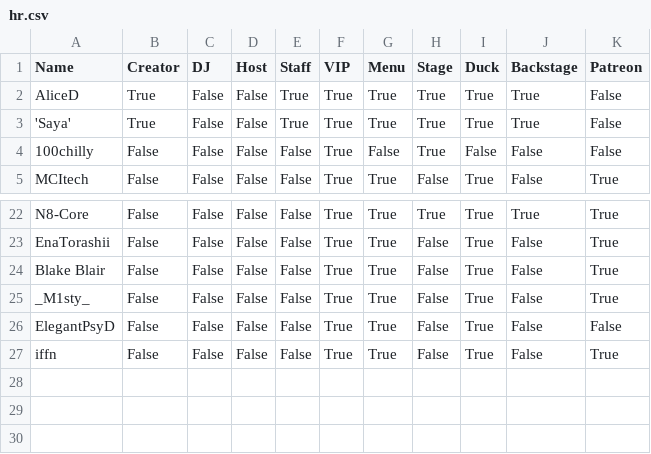
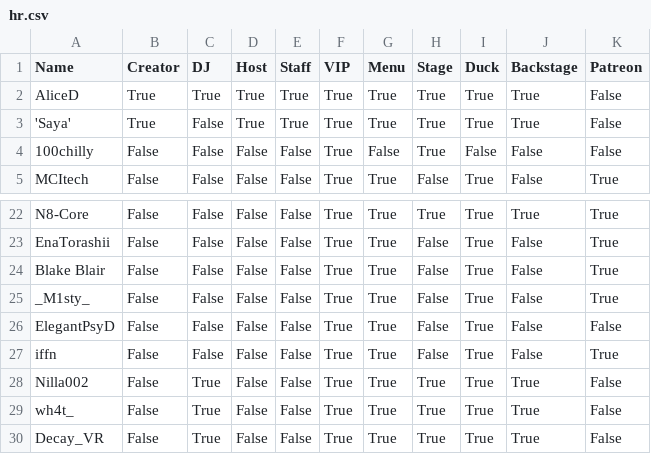
Before and after one commit to 4liceD/4liceD.github.io, a CSV file: hr.csv, drawn as a sheet; only a part is shown, gaps mark what is left out.

Commit message:
Update hr.csv

```diff
--- a/hr.csv
+++ b/hr.csv
@@ -1,4 +1,4 @@
 Name,Creator,DJ,Host,Staff,VIP,Menu,Stage,Duck,Backstage,Patreon
-AliceD,True,False,False,True,True,True,True,True,True,False
-'Saya',True,False,False,True,True,True,True,True,True,False
+AliceD,True,True,True,True,True,True,True,True,True,False
+'Saya',True,False,True,True,True,True,True,True,True,False
 100chilly,False,False,False,False,True,False,True,False,False,False
@@ -27 +27,4 @@ ElegantPsyD,False,False,False,False,True,True,False,True,False,False
 iffn,False,False,False,False,True,True,False,True,False,True
+Nilla002,False,True,False,False,True,True,True,True,True,False
+wh4t_,False,True,False,False,True,True,True,True,True,False
+Decay_VR,False,True,False,False,True,True,True,True,True,False
```
